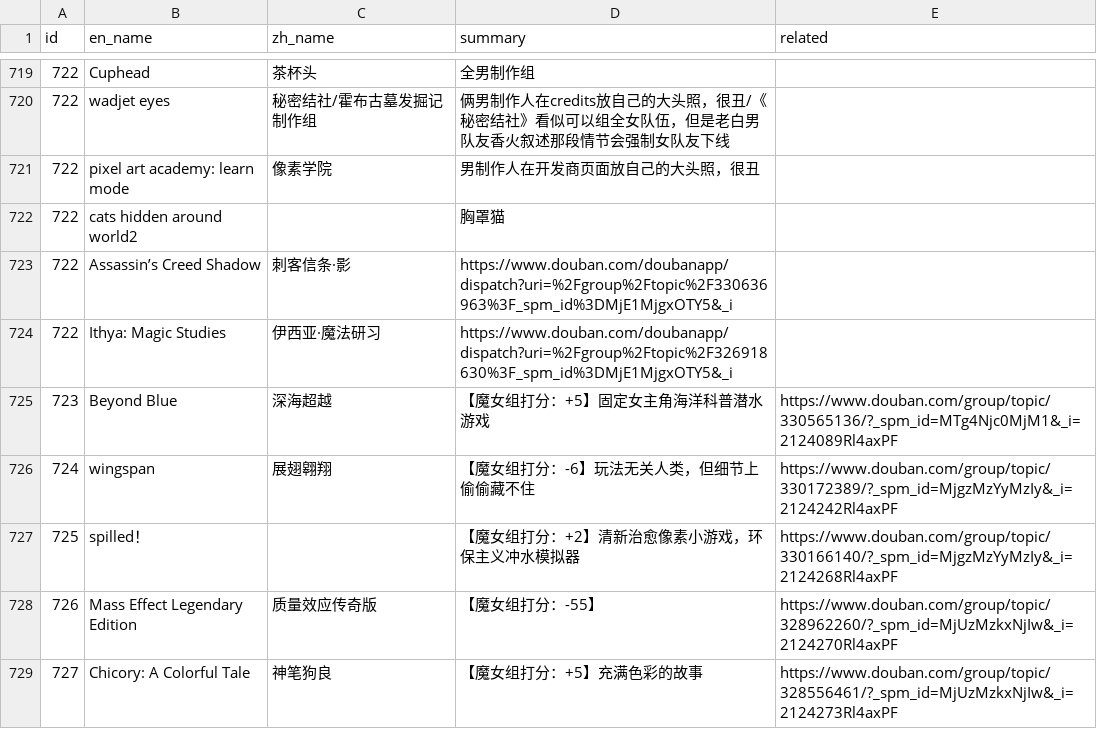
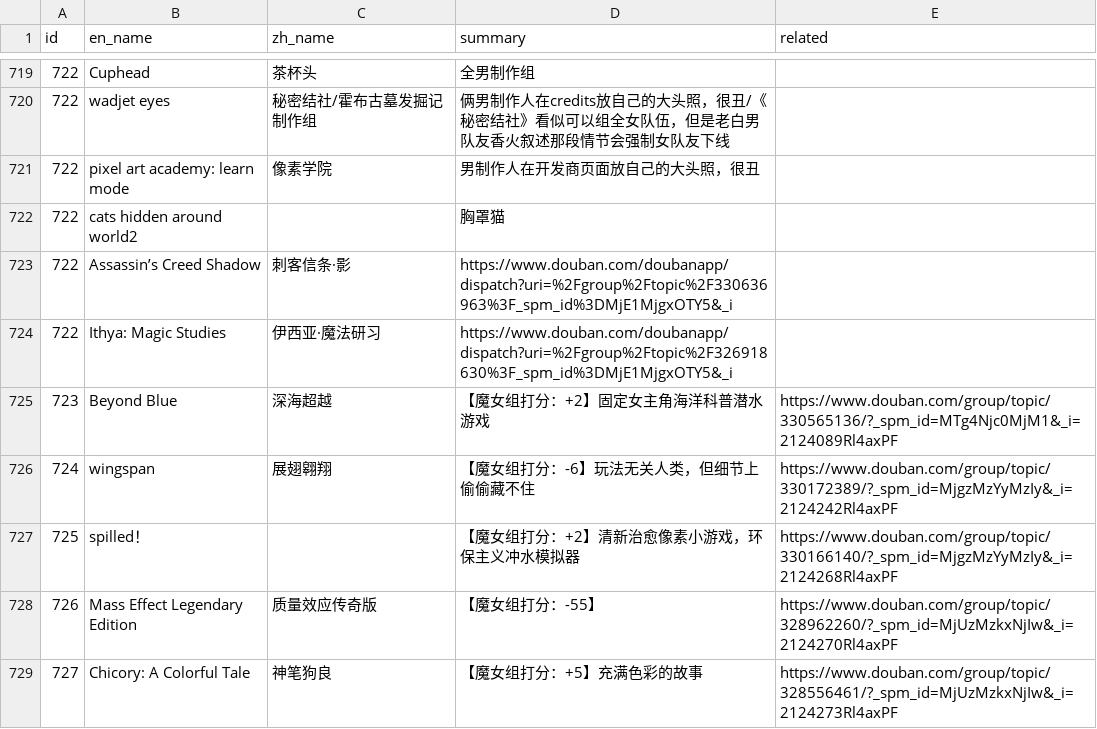
Before and after one commit to Baimu7777/fm_database, a CSV file: data.csv, drawn as a sheet; only a part is shown, gaps mark what is left out.

Commit message:
Update data.csv

```diff
--- a/data.csv
+++ b/data.csv
@@ -747,3 +747,3 @@
 722,Ithya: Magic Studies,伊西亚·魔法研习,https://www.douban.com/doubanapp/dispatch?uri=%2Fgroup%2Ftopic%2F326918630%3F_spm_id%3DMjE1MjgxOTY5&_i,
-723,Beyond Blue,深海超越,【魔女组打分：+5】固定女主角海洋科普潜水游戏 ,https://www.douban.com/group/topic/330565136/?_spm_id=MTg4Njc0MjM1&_i=2124089Rl4axPF
+723,Beyond Blue,深海超越,【魔女组打分：+2】固定女主角海洋科普潜水游戏 ,https://www.douban.com/group/topic/330565136/?_spm_id=MTg4Njc0MjM1&_i=2124089Rl4axPF
 724,wingspan,展翅翱翔,【魔女组打分：-6】玩法无关人类，但细节上偷偷藏不住 ,https://www.douban.com/group/topic/330172389/?_spm_id=MjgzMzYyMzIy&_i=2124242Rl4axPF
```
